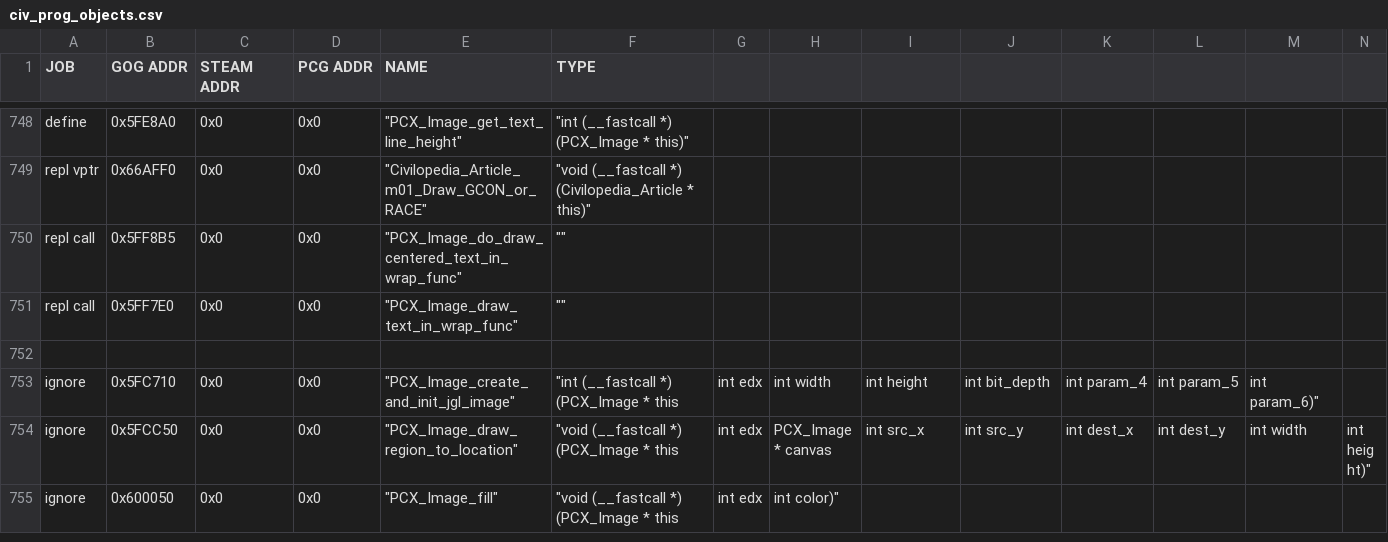
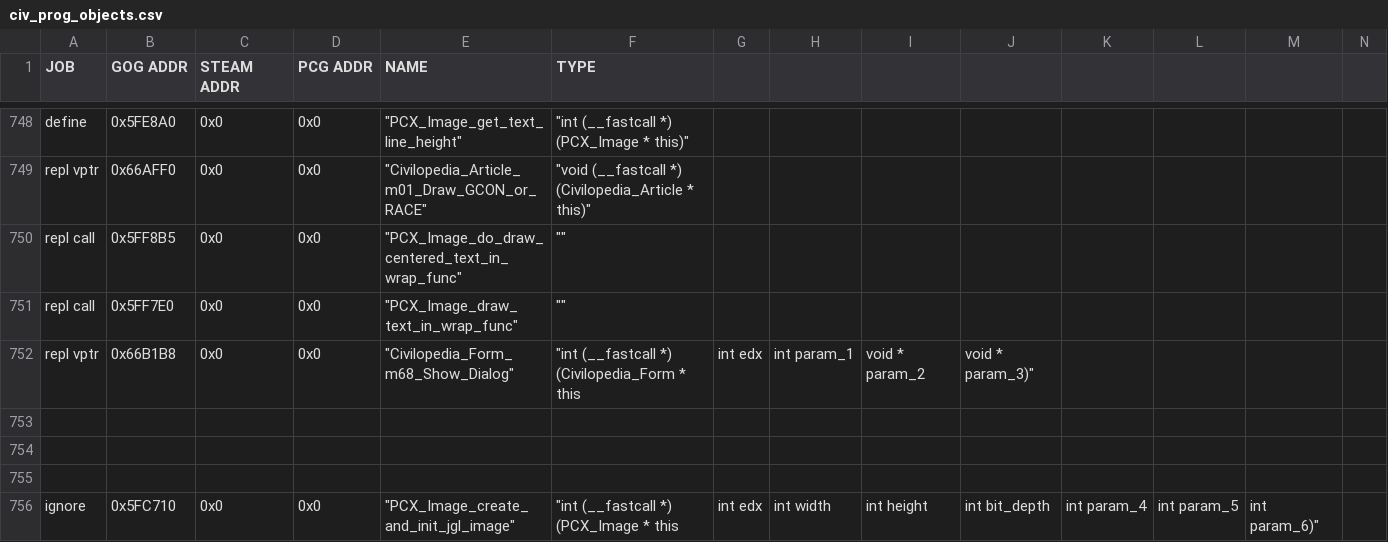
Before and after one commit to maxpetul/C3X, a CSV file: civ_prog_objects.csv, drawn as a sheet; only a part is shown, gaps mark what is left out; the shorter side is filled out with more unchanged rows; rows hold the shown columns only; the diff names each change by its address in the sheet, - before the commit and + after, or states it on an @@ line.

Commit message:
Add two buttons to the Civilopedia screen above and below the description/effects button

```diff
--- a/civ_prog_objects.csv
+++ b/civ_prog_objects.csv
+row 752: repl vptr | 0x66B1B8 | 0x0 | 0x0 | "Civilopedia_Form_m68_Show_Dialog" | "int (__fastcall *) (Civilopedia_Form * this | int edx | int param_1 | void * param_2 | void * param_3)"
+row 753: (empty)
+row 754: (empty)
```
Also changed, not shown: 1 other file.
